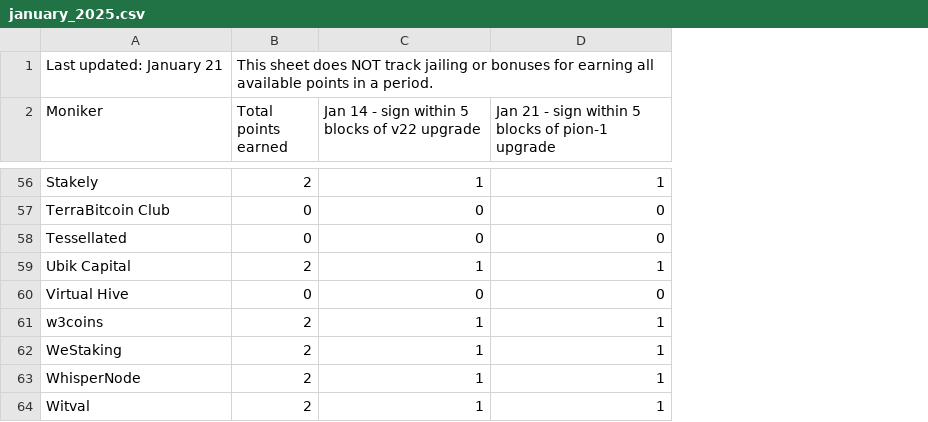
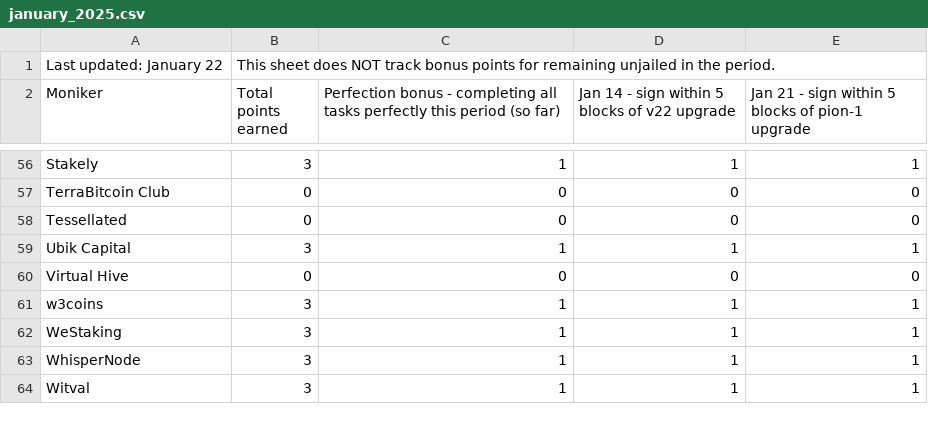
Before and after one commit to hyphacoop/site-for-TIP-data, a CSV file: data/january_2025.csv, drawn as a sheet; only a part is shown, gaps mark what is left out; the diff covers the shown part only; the diff names each change by its address in the sheet, - before the commit and + after, or states it on an @@ line.

```diff
--- a/data/january_2025.csv
+++ b/data/january_2025.csv
+column C, row 2: Perfection bonus - completing all tasks perfectly this period (so far); rows 56-64: 1 | 0 | 0 | 1 | 0 | 1 | 1 | 1 | 1
-A1 (Moniker): Last updated: January 21
+A1 (Moniker): Last updated: January 22
-B1 (Total points earned): …NOT track jailing or bonuses for earning all available points in a period.
+B1 (Total points earned): …NOT track bonus points for remaining unjailed in the period.
-B56 (Total points earned): 2
+B56 (Total points earned): 3
-B59 (Total points earned): 2
+B59 (Total points earned): 3
-B61:B64 (Total points earned): 2
+B61:B64 (Total points earned): 3
```
Also changed, not shown: 1 added row, 1 removed row and 34 edited cells elsewhere in this file, 4 other files.
